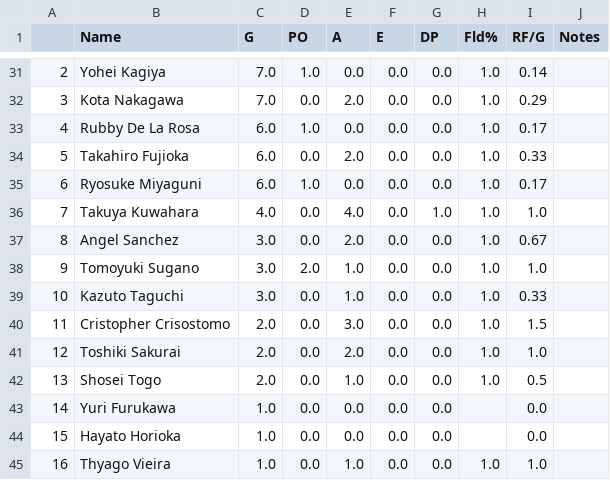
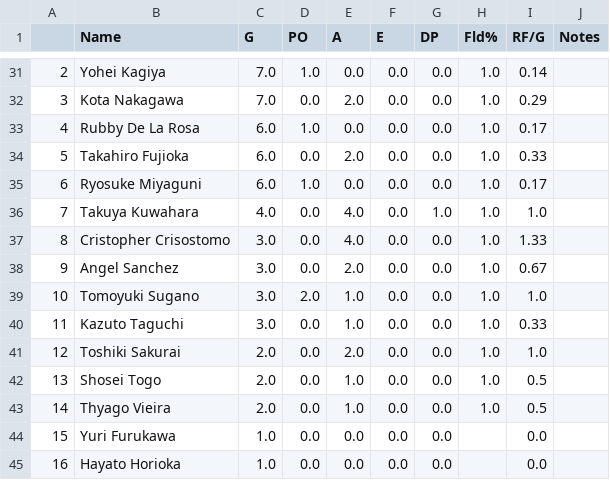
Before and after one commit to Anzodroid/Baseball, a CSV file: GiantsField2020.csv, drawn as a sheet; only a part is shown, gaps mark what is left out; the diff covers the shown part only.

```diff
--- a/GiantsField2020.csv
+++ b/GiantsField2020.csv
@@ -36,10 +36,10 @@
 7,Takuya Kuwahara,4.0,0.0,4.0,0.0,1.0,1.0,1.0,
-8,Angel Sanchez,3.0,0.0,2.0,0.0,0.0,1.0,0.67,
-9,Tomoyuki Sugano,3.0,2.0,1.0,0.0,0.0,1.0,1.0,
-10,Kazuto Taguchi,3.0,0.0,1.0,0.0,0.0,1.0,0.33,
-11,Cristopher Crisostomo,2.0,0.0,3.0,0.0,0.0,1.0,1.5,
+8,Cristopher Crisostomo,3.0,0.0,4.0,0.0,0.0,1.0,1.33,
+9,Angel Sanchez,3.0,0.0,2.0,0.0,0.0,1.0,0.67,
+10,Tomoyuki Sugano,3.0,2.0,1.0,0.0,0.0,1.0,1.0,
+11,Kazuto Taguchi,3.0,0.0,1.0,0.0,0.0,1.0,0.33,
 12,Toshiki Sakurai,2.0,0.0,2.0,0.0,0.0,1.0,1.0,
 13,Shosei Togo,2.0,0.0,1.0,0.0,0.0,1.0,0.5,
-14,Yuri Furukawa,1.0,0.0,0.0,0.0,0.0,,0.0,
-15,Hayato Horioka,1.0,0.0,0.0,0.0,0.0,,0.0,
-16,Thyago Vieira,1.0,0.0,1.0,0.0,0.0,1.0,1.0,
+14,Thyago Vieira,2.0,0.0,1.0,0.0,0.0,1.0,0.5,
+15,Yuri Furukawa,1.0,0.0,0.0,0.0,0.0,,0.0,
+16,Hayato Horioka,1.0,0.0,0.0,0.0,0.0,,0.0,
```
Also changed, not shown: 25 edited cells elsewhere in this file, GiantsB2020.csv, GiantsP2020.csv.
